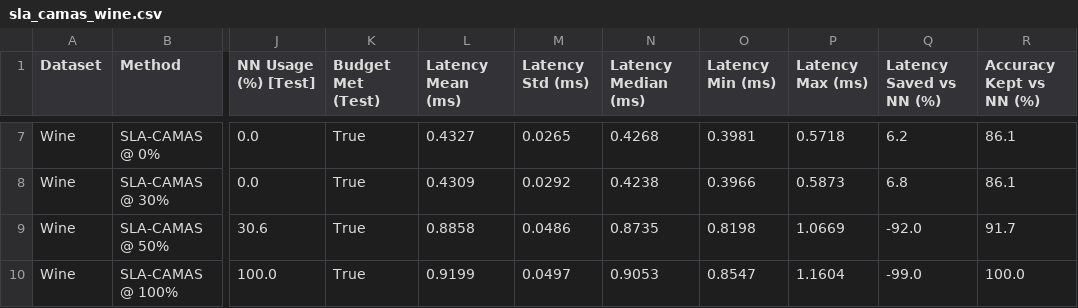
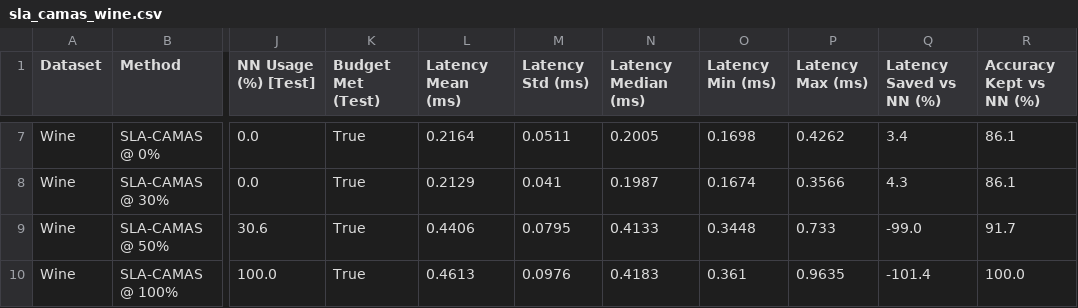
Before and after one commit to jasinthashankar/green-ai, a CSV file: results/sla_camas_wine.csv, drawn as a sheet; only a part is shown, gaps mark what is left out; the diff covers the shown part only; the diff names each change by its address in the sheet, - before the commit and + after, or states it on an @@ line.

```diff
--- a/results/sla_camas_wine.csv
+++ b/results/sla_camas_wine.csv
-L7 (Latency Mean (ms)): 0.4327
+L7 (Latency Mean (ms)): 0.2164
-M7 (Latency Std (ms)): 0.0265
+M7 (Latency Std (ms)): 0.0511
-N7 (Latency Median (ms)): 0.4268
+N7 (Latency Median (ms)): 0.2005
-O7 (Latency Min (ms)): 0.3981
+O7 (Latency Min (ms)): 0.1698
-P7 (Latency Max (ms)): 0.5718
+P7 (Latency Max (ms)): 0.4262
-Q7 (Latency Saved vs NN (%)): 6.2
+Q7 (Latency Saved vs NN (%)): 3.4
-L8 (Latency Mean (ms)): 0.4309
+L8 (Latency Mean (ms)): 0.2129
-M8 (Latency Std (ms)): 0.0292
+M8 (Latency Std (ms)): 0.041
-N8 (Latency Median (ms)): 0.4238
+N8 (Latency Median (ms)): 0.1987
-O8 (Latency Min (ms)): 0.3966
+O8 (Latency Min (ms)): 0.1674
-P8 (Latency Max (ms)): 0.5873
+P8 (Latency Max (ms)): 0.3566
-Q8 (Latency Saved vs NN (%)): 6.8
+Q8 (Latency Saved vs NN (%)): 4.3
-L9 (Latency Mean (ms)): 0.8858
+L9 (Latency Mean (ms)): 0.4406
-M9 (Latency Std (ms)): 0.0486
+M9 (Latency Std (ms)): 0.0795
-N9 (Latency Median (ms)): 0.8735
+N9 (Latency Median (ms)): 0.4133
-O9 (Latency Min (ms)): 0.8198
+O9 (Latency Min (ms)): 0.3448
-P9 (Latency Max (ms)): 1.0669
+P9 (Latency Max (ms)): 0.733
-Q9 (Latency Saved vs NN (%)): -92.0
+Q9 (Latency Saved vs NN (%)): -99.0
-L10 (Latency Mean (ms)): 0.9199
+L10 (Latency Mean (ms)): 0.4613
-M10 (Latency Std (ms)): 0.0497
+M10 (Latency Std (ms)): 0.0976
-N10 (Latency Median (ms)): 0.9053
+N10 (Latency Median (ms)): 0.4183
-O10 (Latency Min (ms)): 0.8547
+O10 (Latency Min (ms)): 0.361
-P10 (Latency Max (ms)): 1.1604
+P10 (Latency Max (ms)): 0.9635
-Q10 (Latency Saved vs NN (%)): -99.0
+Q10 (Latency Saved vs NN (%)): -101.4
```
Also changed, not shown: 29 edited cells elsewhere in this file, results/sla_camas_digits.csv, 1 other file.
